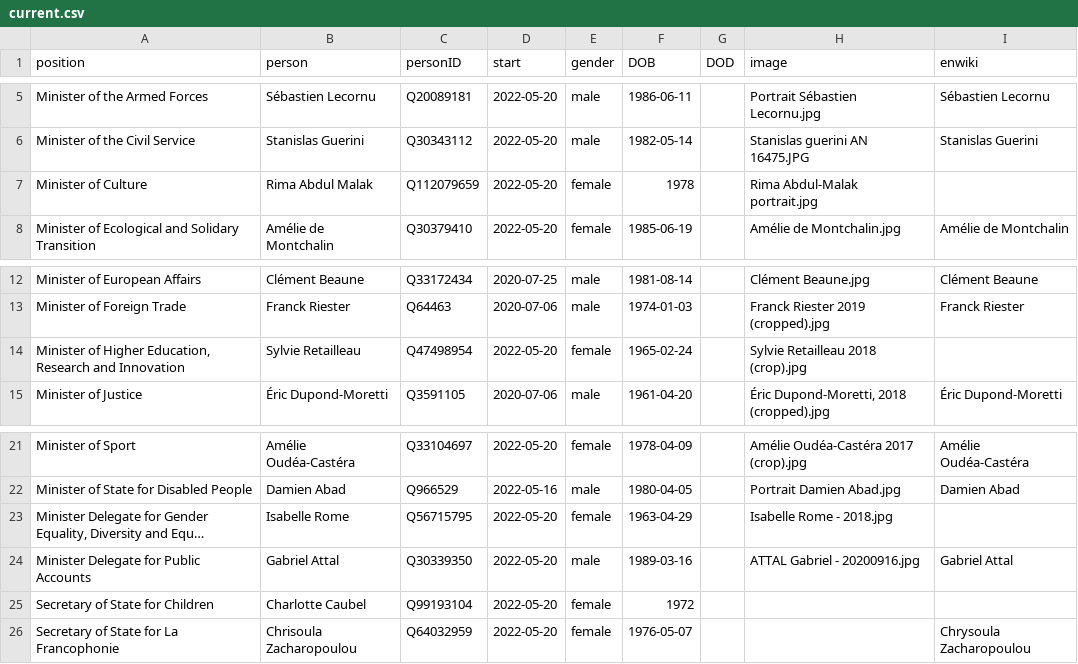
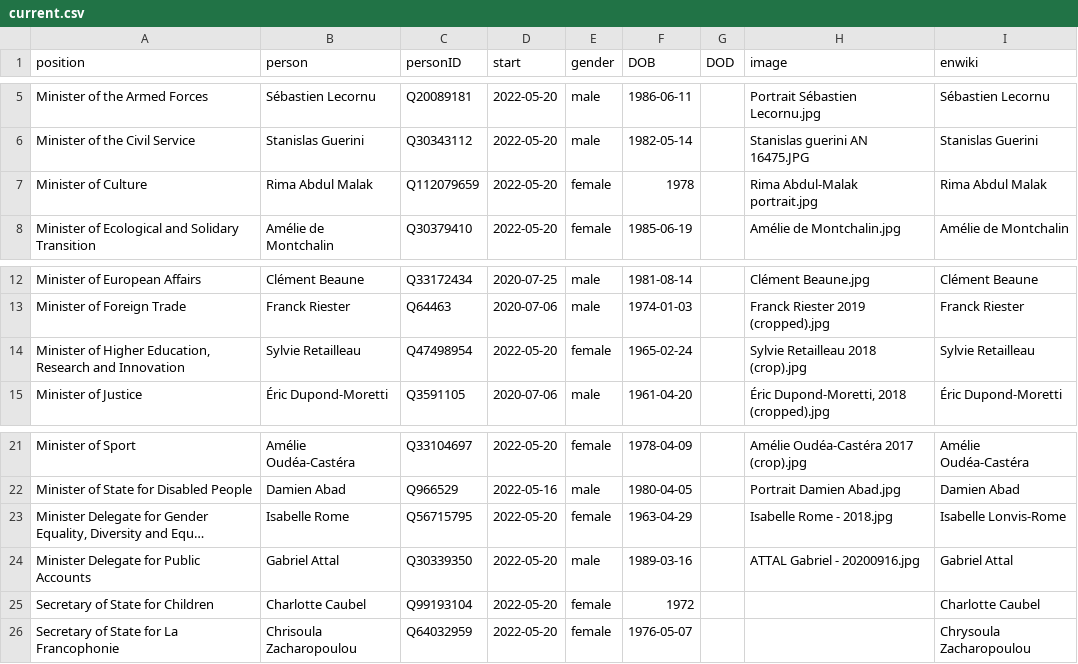
Before and after one commit to every-politician-scrapers/france-cabinet, a CSV file: html/current.csv, drawn as a sheet; only a part is shown, gaps mark what is left out; long unchanged cells end in …; the diff names each change by its address in the sheet, - before the commit and + after, or states it on an @@ line.

```diff
--- a/html/current.csv
+++ b/html/current.csv
-I7 (enwiki): (empty)
+I7 (enwiki): Rima Abdul Malak
-I14 (enwiki): (empty)
+I14 (enwiki): Sylvie Retailleau
-I23 (enwiki): (empty)
+I23 (enwiki): Isabelle Lonvis-Rome
-I25 (enwiki): (empty)
+I25 (enwiki): Charlotte Caubel
```
Also changed, not shown: html/holders21.csv, html/legislators.csv, 1 other file.
